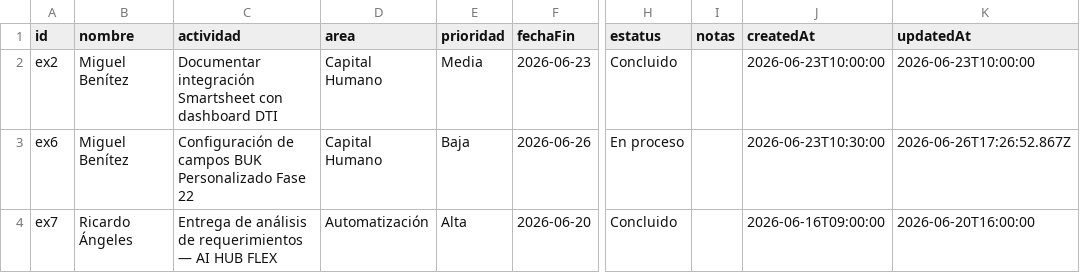
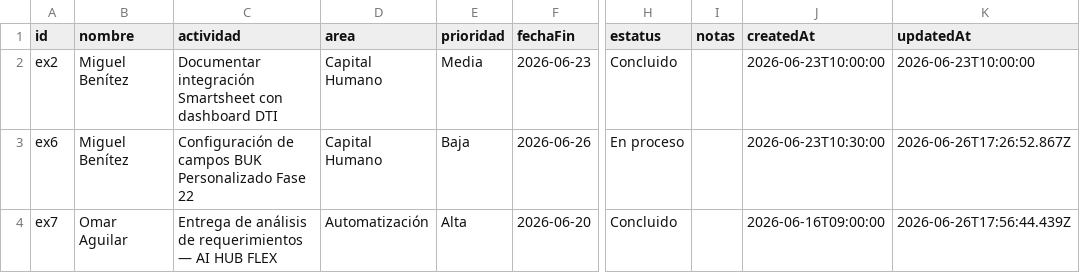
Before and after one commit to DTI-Dashboard/Proyectos, a CSV file: actividades.csv, drawn as a sheet; only a part is shown, gaps mark what is left out; the diff names each change by its address in the sheet, - before the commit and + after, or states it on an @@ line.

Commit message:
backup: actividades.csv actualizado desde dashboard

```diff
--- a/actividades.csv
+++ b/actividades.csv
-B4 (nombre): Ricardo Ángeles
+B4 (nombre): Omar Aguilar
-K4 (updatedAt): 2026-06-20T16:00:00
+K4 (updatedAt): 2026-06-26T17:56:44.439Z
```
